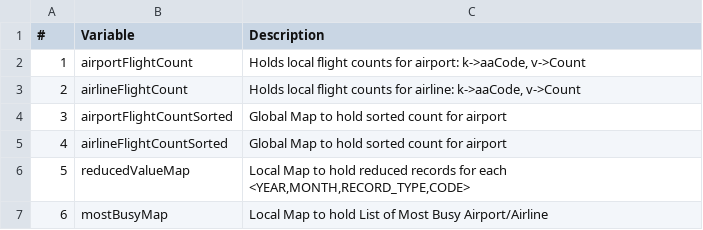
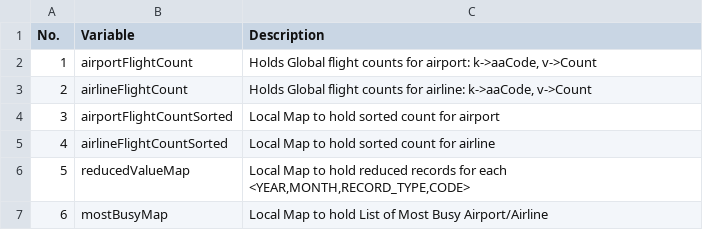
Before and after one commit to JiangtaoXu93/mapReduce-HW04, a CSV file: report/data/varDesc.csv, drawn as a sheet.

Commit message:
Updating report

```diff
--- a/report/data/varDesc.csv
+++ b/report/data/varDesc.csv
@@ -1,6 +1,6 @@
-#,Variable,Description
-1,airportFlightCount,"Holds local flight counts for airport: k->aaCode, v->Count"
-2,airlineFlightCount,"Holds local flight counts for airline: k->aaCode, v->Count"
-3,airportFlightCountSorted,Global Map to hold sorted count for airport
-4,airlineFlightCountSorted,Global Map to hold sorted count for airport
+No.,Variable,Description
+1,airportFlightCount,"Holds Global flight counts for airport: k->aaCode, v->Count"
+2,airlineFlightCount,"Holds Global flight counts for airline: k->aaCode, v->Count"
+3,airportFlightCountSorted,Local Map to hold sorted count for airport
+4,airlineFlightCountSorted,Local Map to hold sorted count for airline
 5,reducedValueMap,"Local Map to hold reduced records for each <YEAR,MONTH,RECORD_TYPE,CODE>"
```
Also changed, not shown: 9 other files.
